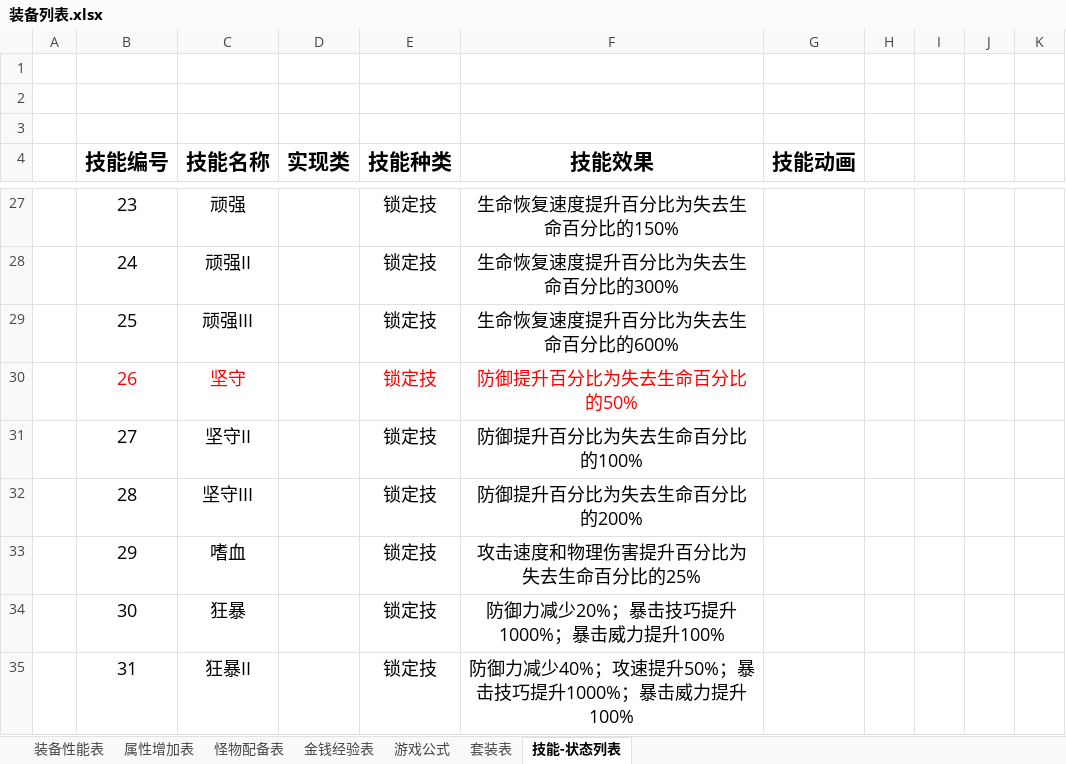
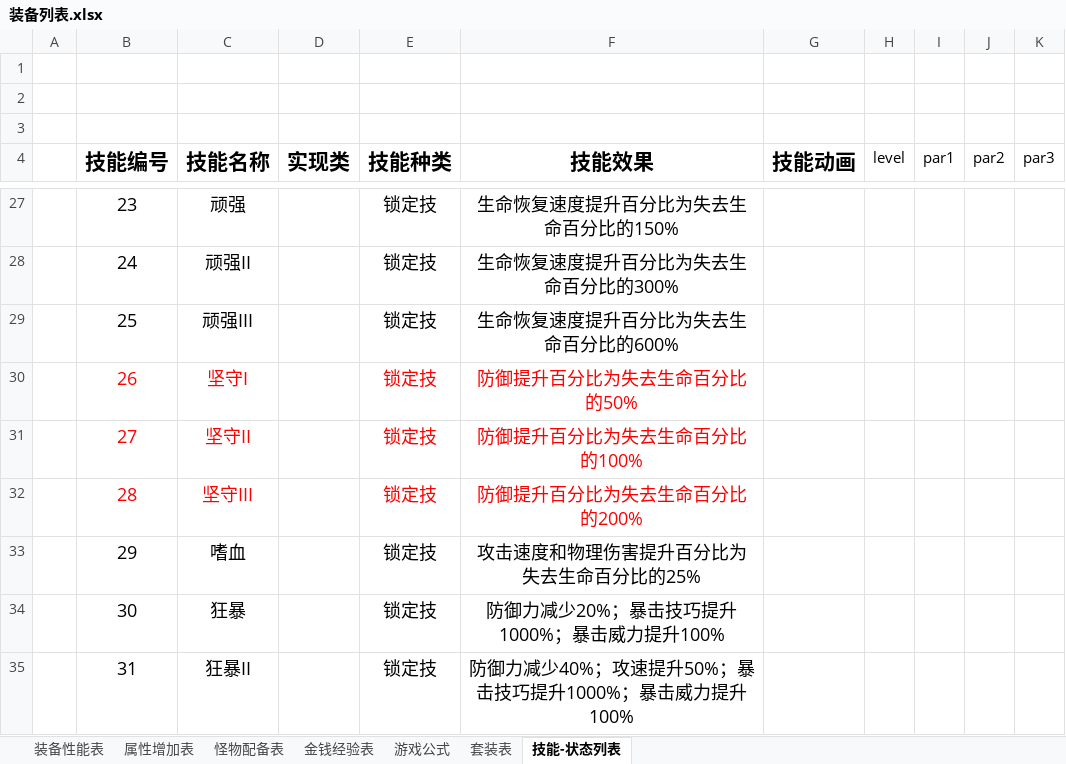
Before and after one commit to shashibici/AMTT, an Excel workbook: 装备列表.xlsx, sheet 技能-状态列表, drawn as a sheet; only a part is shown, gaps mark what is left out; values as stored, in another font and other column widths than the file's, no borders; the diff covers the shown part only; the diff names each change by its address in the sheet, - before the commit and + after, or states it on an @@ line.

```diff
--- a/装备列表.xlsx (sheet 技能-状态列表)
+++ b/装备列表.xlsx (sheet 技能-状态列表)
-H4: (empty)
+H4: level
-I4: (empty)
+I4: par1
-J4: (empty)
+J4: par2
-K4: (empty)
+K4: par3
-C30 (技能名称): 坚守
+C30 (技能名称): 坚守I
-B31:C32 text colour: black
+B31:C32 text colour: #FF0000
-E31:F32 text colour: black
+E31:F32 text colour: #FF0000
```
Also changed, not shown: 6 added rows, 6 edited cells and cell formats elsewhere in this sheet, 35 other files.
